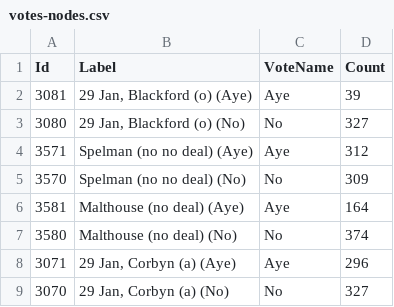
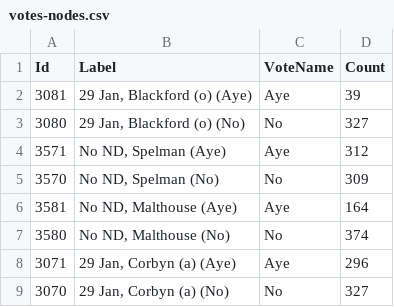
Before and after one commit to niksilver/brexit-in-r, a CSV file: votes-nodes.csv, drawn as a sheet; only a part is shown; the diff covers the shown part only.

```diff
--- a/votes-nodes.csv
+++ b/votes-nodes.csv
@@ -3,6 +3,6 @@
 3080,"29 Jan, Blackford (o) (No)","No",327
-3571,"Spelman (no no deal) (Aye)","Aye",312
-3570,"Spelman (no no deal) (No)","No",309
-3581,"Malthouse (no deal) (Aye)","Aye",164
-3580,"Malthouse (no deal) (No)","No",374
+3571,"No ND, Spelman (Aye)","Aye",312
+3570,"No ND, Spelman (No)","No",309
+3581,"No ND, Malthouse (Aye)","Aye",164
+3580,"No ND, Malthouse (No)","No",374
 3071,"29 Jan, Corbyn (a) (Aye)","Aye",296
```
Also changed, not shown: 16 added rows and 2 edited cells elsewhere in this file, motion-themes.csv, 2 other files.
